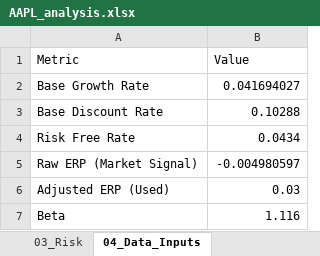
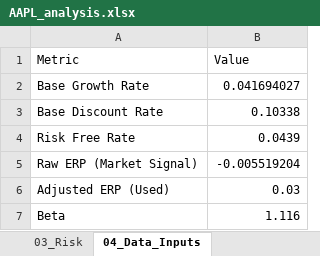
Before and after one commit to ethanwong21/AI-valuation-tool, an Excel workbook: outputs/AAPL_analysis.xlsx, sheet 04_Data_Inputs, drawn as a sheet; values as stored, in another font and other column widths than the file's, no borders; the diff names each change by its address in the sheet, - before the commit and + after, or states it on an @@ line.

```diff
--- a/outputs/AAPL_analysis.xlsx (sheet 04_Data_Inputs)
+++ b/outputs/AAPL_analysis.xlsx (sheet 04_Data_Inputs)
-B3 (Value): 0.10288
+B3 (Value): 0.10338
-B4 (Value): 0.0434
+B4 (Value): 0.0439
-B5 (Value): -0.004980597
+B5 (Value): -0.005519204
```
Also changed, not shown: sheet 05_Valuation_Model, sheet 07_Scenario_Analysis, other sheet tabs, 2 other files.
